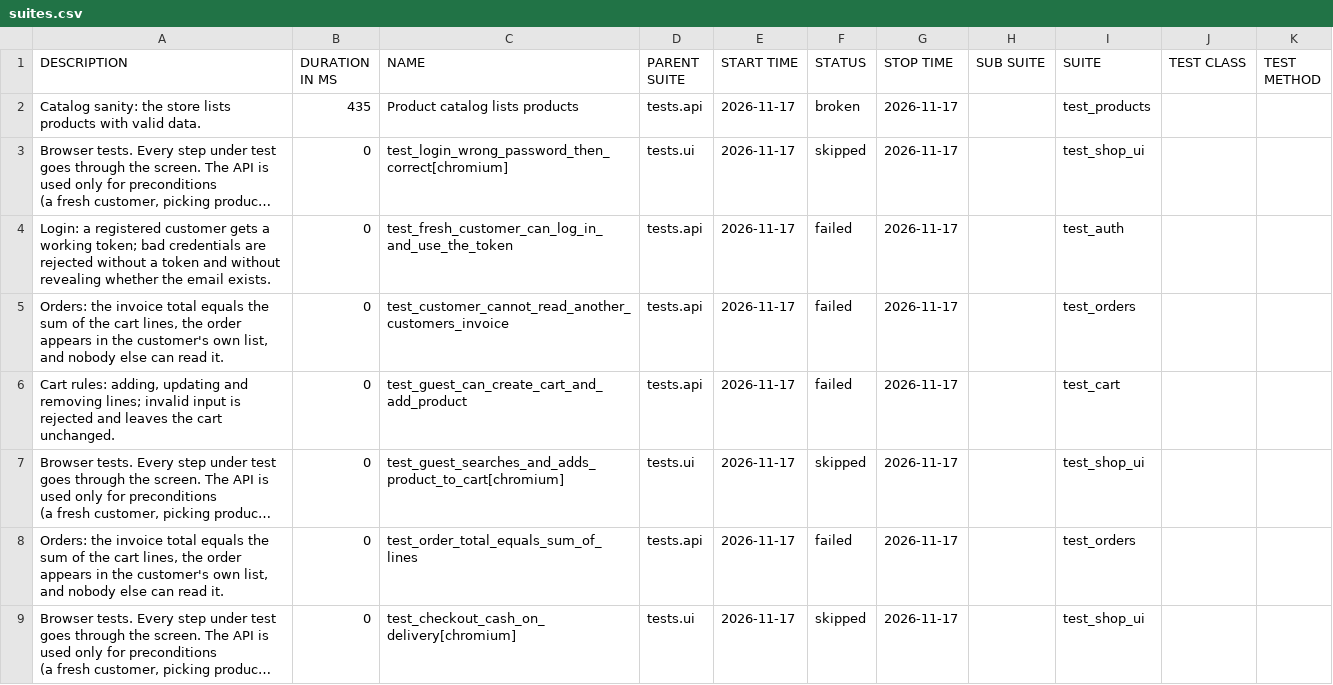
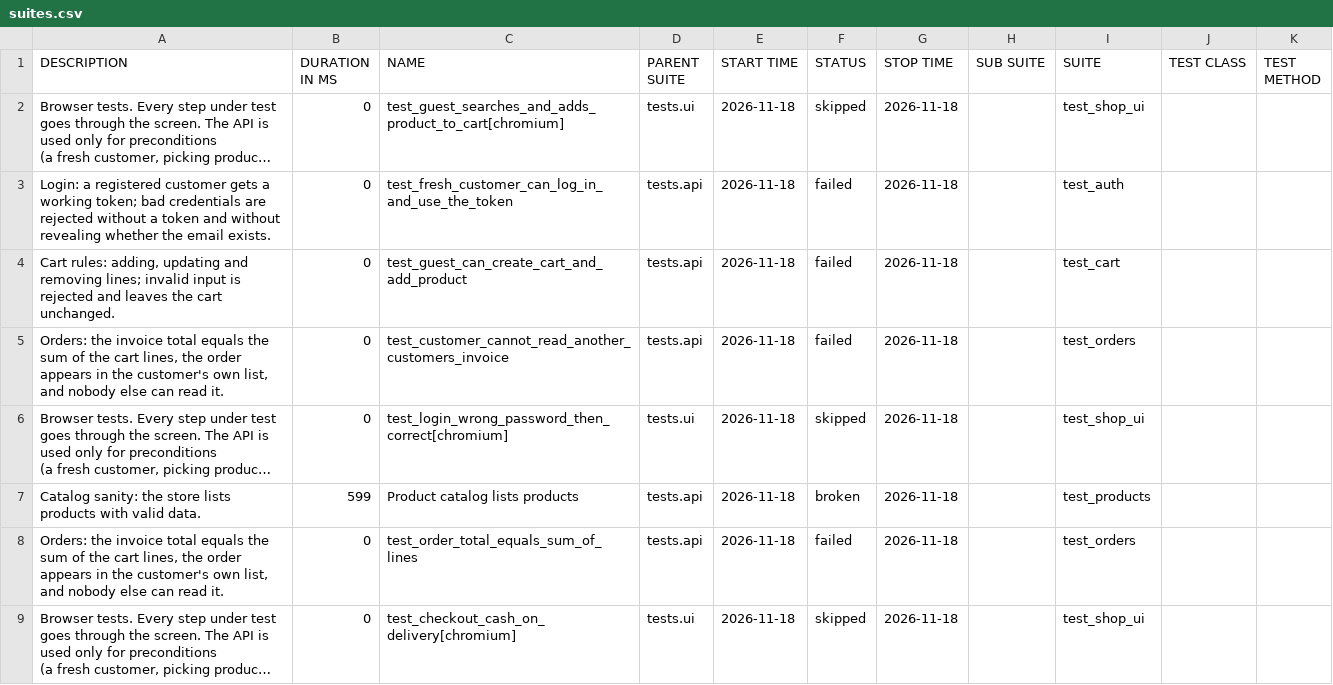
Before and after one commit to ELADDIT/Home_Exersie_Limitless, a CSV file: with-bugs/sanity/data/suites.csv, drawn as a sheet; long unchanged cells end in …; removed rows and columns are numbered as before the commit, all else as after; the diff names each change by its address in the sheet, - before the commit and + after, or states it on an @@ line.

```diff
--- a/with-bugs/sanity/data/suites.csv
+++ b/with-bugs/sanity/data/suites.csv
-row 2: Catalog sanity: the store lists products with valid data. | 435 | Product catalog lists products | tests.api | 2026-11-17 | broken | 2026-11-17 |  | test_products
-C2 (NAME): test_login_wrong_password_then_correct[chromium]
+C2 (NAME): test_guest_searches_and_adds_product_to_cart[chromium]
-E2:E3 (START TIME): 2026-11-17
+E2:E3 (START TIME): 2026-11-18
-G2:G3 (STOP TIME): 2026-11-17
+G2:G3 (STOP TIME): 2026-11-18
-row 5: Orders: the invoice total equals the sum of the cart lines, the order appears in the customer's own list, and nobody else can read it. | 0 | test_customer_cannot_read_another_customers_invoice | tests.api | 2026-11-17 | failed | 2026-11-17 |  | test_orders
-E4 (START TIME): 2026-11-17
+E4 (START TIME): 2026-11-18
-G4 (STOP TIME): 2026-11-17
+G4 (STOP TIME): 2026-11-18
+row 5: Orders: the invoice total equals the sum of the cart lines, the order appears in the customer's own list, and nobody else can read it. | 0 | test_customer_cannot_read_another_customers_invoice | tests.api | 2026-11-18 | failed | 2026-11-18 |  | test_orders
-C6 (NAME): test_guest_searches_and_adds_product_to_cart[chromium]
+C6 (NAME): test_login_wrong_password_then_correct[chromium]
-E6 (START TIME): 2026-11-17
+E6 (START TIME): 2026-11-18
-G6 (STOP TIME): 2026-11-17
+G6 (STOP TIME): 2026-11-18
+row 7: Catalog sanity: the store lists products with valid data. | 599 | Product catalog lists products | tests.api | 2026-11-18 | broken | 2026-11-18 |  | test_products
-E8:E9 (START TIME): 2026-11-17
+E8:E9 (START TIME): 2026-11-18
-G8:G9 (STOP TIME): 2026-11-17
+G8:G9 (STOP TIME): 2026-11-18
```
Also changed, not shown: with-bugs/sanity/data/behaviors.csv, 56 other files.
